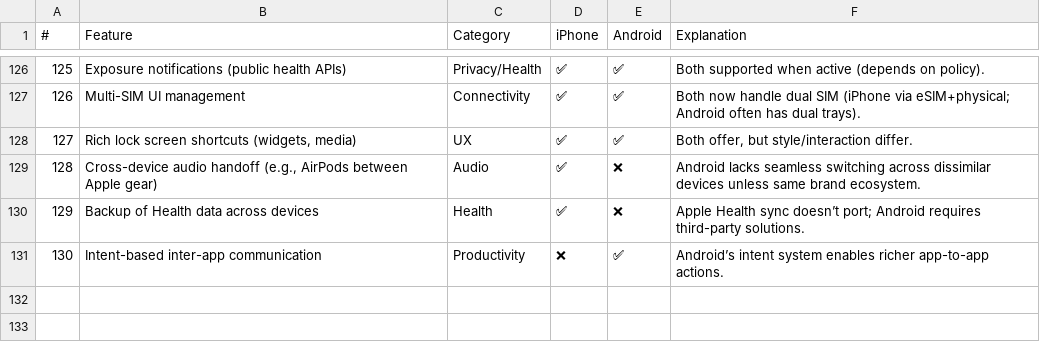
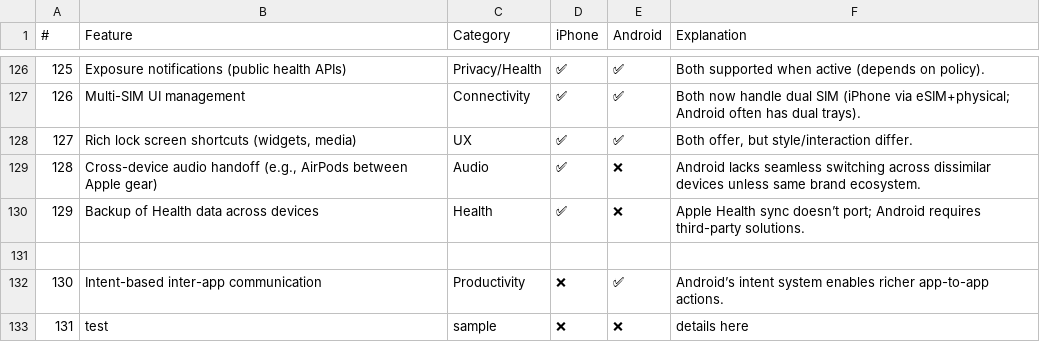
Before and after one commit to itsjoelscott/do-i-switch, a CSV file: comparison.csv, drawn as a sheet; only a part is shown, gaps mark what is left out.

Commit message:
Update comparison.csv

```diff
--- a/comparison.csv
+++ b/comparison.csv
@@ -130,2 +130,4 @@
 129,Backup of Health data across devices,Health,✅,❌,Apple Health sync doesn’t port; Android requires third-party solutions.
+
 130,Intent-based inter-app communication,Productivity,❌,✅,Android’s intent system enables richer app-to-app actions.
+131,test, sample,❌,❌,details here
```
